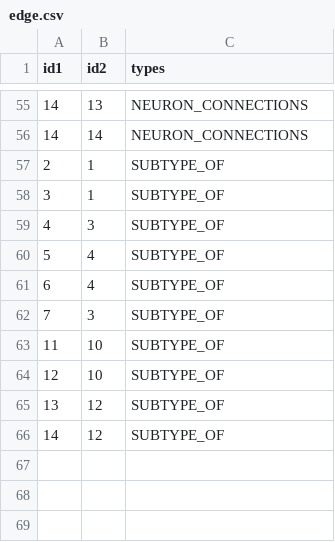
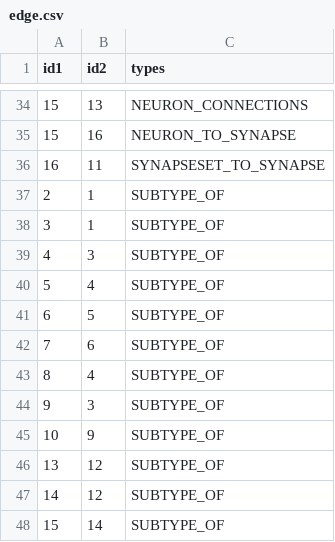
Before and after one commit to PI-Clustering/Code, a CSV file: app/webApp/scripts/graph/edge.csv, drawn as a sheet; only a part is shown, gaps mark what is left out; the diff covers the shown part only.

```diff
--- a/app/webApp/scripts/graph/edge.csv
+++ b/app/webApp/scripts/graph/edge.csv
@@ -55,3 +34,4 @@ id1,id2,types
-14,13,NEURON_CONNECTIONS
-14,14,NEURON_CONNECTIONS
+15,13,NEURON_CONNECTIONS
+15,16,NEURON_TO_SYNAPSE
+16,11,SYNAPSESET_TO_SYNAPSE
 2,1,SUBTYPE_OF
@@ -60,7 +40,9 @@ id1,id2,types
 5,4,SUBTYPE_OF
-6,4,SUBTYPE_OF
-7,3,SUBTYPE_OF
-11,10,SUBTYPE_OF
-12,10,SUBTYPE_OF
+6,5,SUBTYPE_OF
+7,6,SUBTYPE_OF
+8,4,SUBTYPE_OF
+9,3,SUBTYPE_OF
+10,9,SUBTYPE_OF
 13,12,SUBTYPE_OF
 14,12,SUBTYPE_OF
+15,14,SUBTYPE_OF
```
Also changed, not shown: 9 added rows, 30 removed rows and 20 edited cells elsewhere in this file, app/static/graph_data/edge.csv, app/static/graph_data/node.csv, 2 other files.
